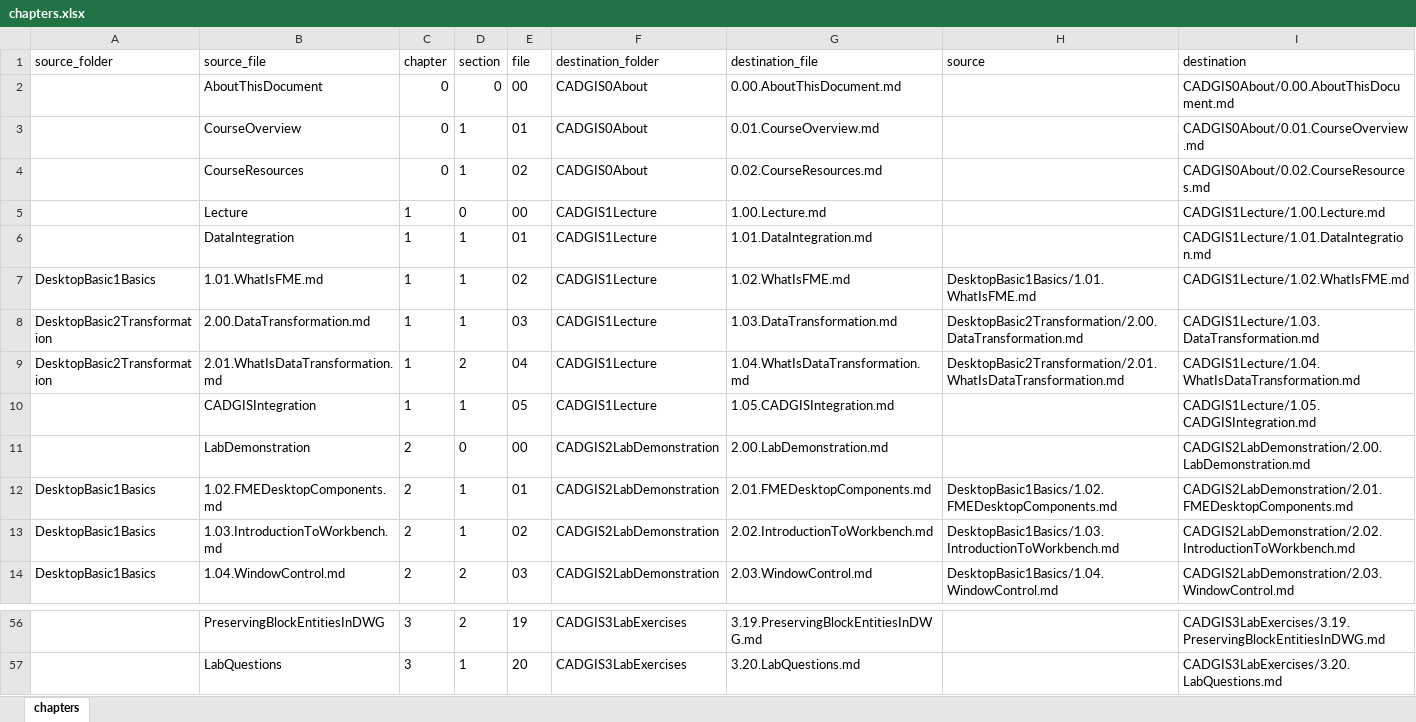
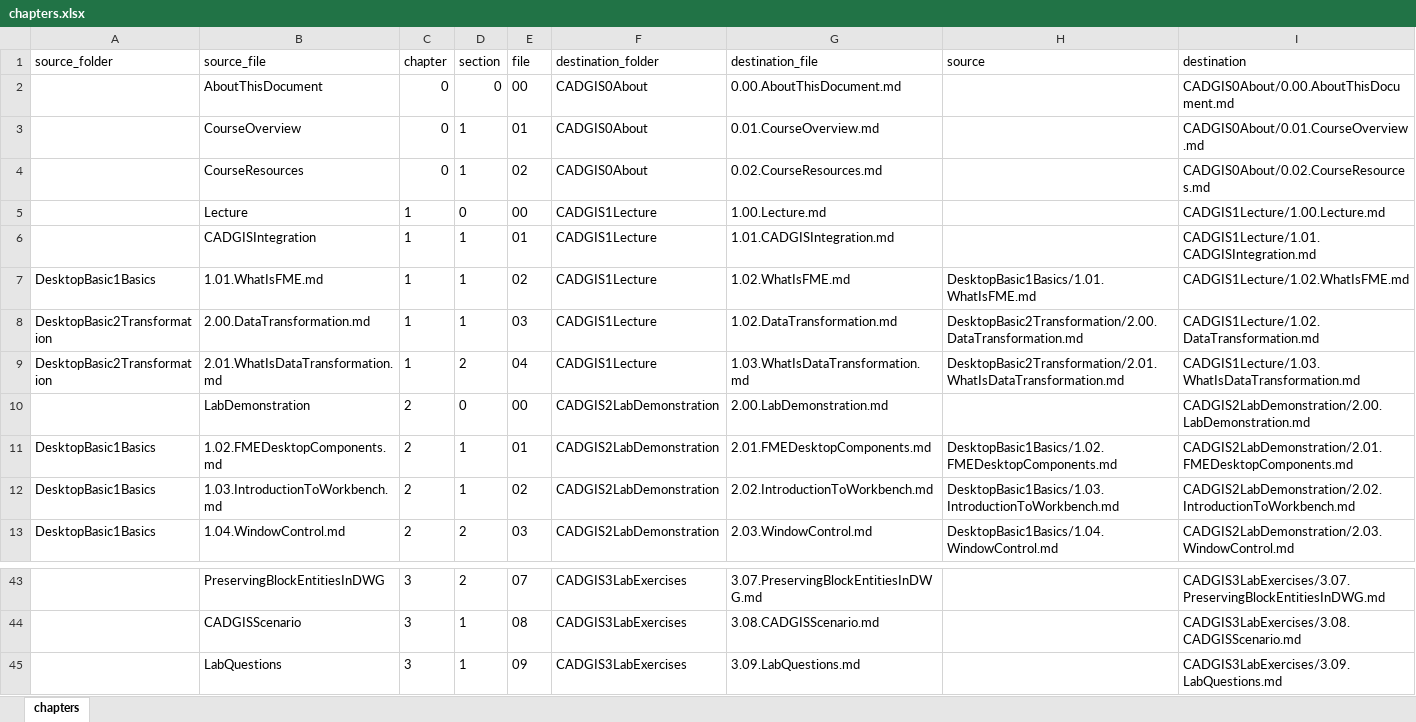
Before and after one commit to samuel-walker/fme-desktop-gis-and-cad-integration, an Excel workbook: chapters.xlsx, sheet chapters, drawn as a sheet; only a part is shown, gaps mark what is left out; values as stored, in another font and other column widths than the file's, no borders; removed rows and columns are numbered as before the commit, all else as after; the diff covers the shown part only; the diff names each change by its address in the sheet, - before the commit and + after, or states it on an @@ line.

```diff
--- a/chapters.xlsx (sheet chapters)
+++ b/chapters.xlsx (sheet chapters)
-B6 (source_file): DataIntegration
+B6 (source_file): CADGISIntegration
-G6 (destination_file): 1.01.DataIntegration.md
+G6 (destination_file): 1.01.CADGISIntegration.md
-I6 (destination): CADGIS1Lecture/1.01.DataIntegration.md
+I6 (destination): CADGIS1Lecture/1.01.CADGISIntegration.md
-G8 (destination_file): 1.03.DataTransformation.md
+G8 (destination_file): 1.02.DataTransformation.md
-I8 (destination): CADGIS1Lecture/1.03.DataTransformation.md
+I8 (destination): CADGIS1Lecture/1.02.DataTransformation.md
-G9 (destination_file): 1.04.WhatIsDataTransformation.md
+G9 (destination_file): 1.03.WhatIsDataTransformation.md
-I9 (destination): CADGIS1Lecture/1.04.WhatIsDataTransformation.md
+I9 (destination): CADGIS1Lecture/1.03.WhatIsDataTransformation.md
-row 10:  | CADGISIntegration | 1 | 1 | 05 | CADGIS1Lecture | 1.05.CADGISIntegration.md |  | CADGIS1Lecture/1.05.CADGISIntegration.md
-E43 (file): 19
+E43 (file): 07
-G43 (destination_file): 3.19.PreservingBlockEntitiesInDWG.md
+G43 (destination_file): 3.07.PreservingBlockEntitiesInDWG.md
-I43 (destination): CADGIS3LabExercises/3.19.PreservingBlockEntitiesInDWG.md
+I43 (destination): CADGIS3LabExercises/3.07.PreservingBlockEntitiesInDWG.md
+row 44:  | CADGISScenario | 3 | 1 | 08 | CADGIS3LabExercises | 3.08.CADGISScenario.md |  | CADGIS3LabExercises/3.08.CADGISScenario.md
-E45 (file): 20
+E45 (file): 09
-G45 (destination_file): 3.20.LabQuestions.md
+G45 (destination_file): 3.09.LabQuestions.md
-I45 (destination): CADGIS3LabExercises/3.20.LabQuestions.md
+I45 (destination): CADGIS3LabExercises/3.09.LabQuestions.md
```
Also changed, not shown: 12 removed rows and 18 edited cells elsewhere in this sheet, formulas that keep their value, 26 other files.
